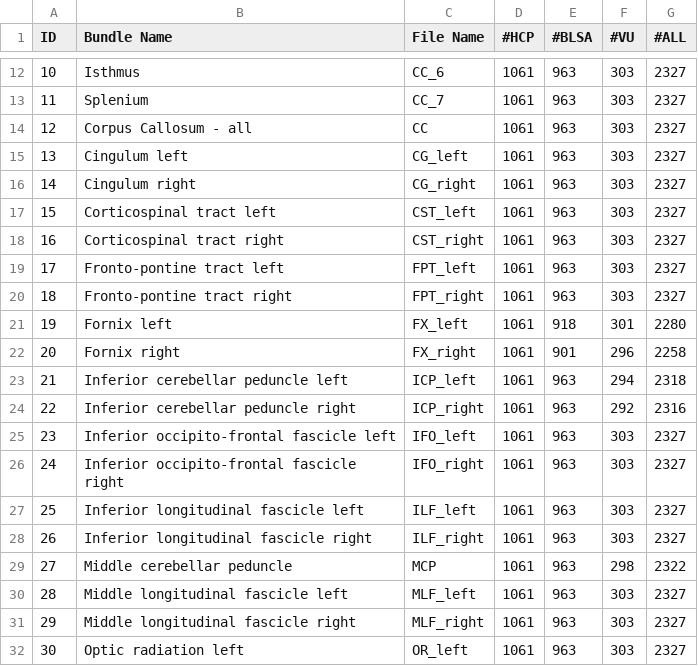
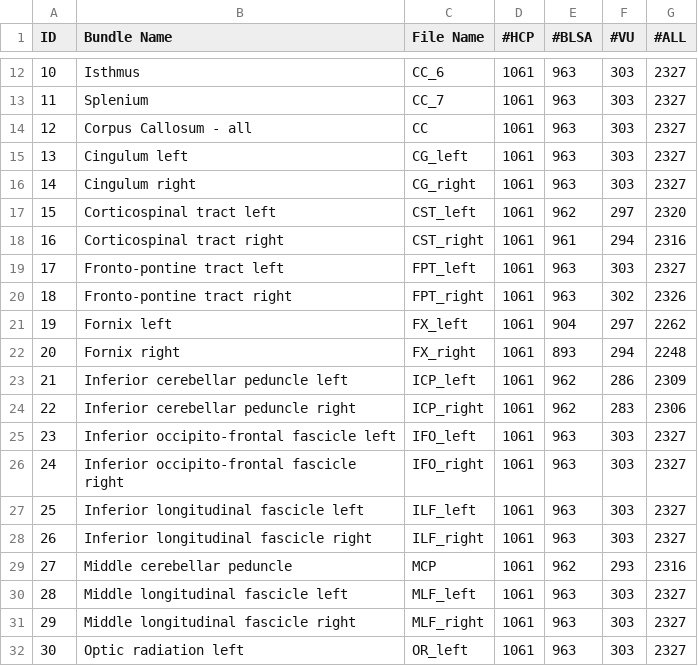
Before and after one commit to MASILab/Pandora-WhiteMatterAtlas, a CSV file: TractSeg/TractSeg_info.csv, drawn as a sheet; only a part is shown, gaps mark what is left out; the diff covers the shown part only.

```diff
--- a/TractSeg/TractSeg_info.csv
+++ b/TractSeg/TractSeg_info.csv
@@ -16,10 +16,10 @@ ID,Bundle Name,File Name,#HCP,#BLSA,#VU,#ALL
 14,Cingulum right,CG_right,1061,963,303,2327
-15,Corticospinal tract left,CST_left,1061,963,303,2327
-16,Corticospinal tract right,CST_right,1061,963,303,2327
+15,Corticospinal tract left,CST_left,1061,962,297,2320
+16,Corticospinal tract right,CST_right,1061,961,294,2316
 17,Fronto-pontine tract left,FPT_left,1061,963,303,2327
-18,Fronto-pontine tract right,FPT_right,1061,963,303,2327
-19,Fornix left,FX_left,1061,918,301,2280
-20,Fornix right,FX_right,1061,901,296,2258
-21,Inferior cerebellar peduncle left,ICP_left,1061,963,294,2318
-22,Inferior cerebellar peduncle right,ICP_right,1061,963,292,2316
+18,Fronto-pontine tract right,FPT_right,1061,963,302,2326
+19,Fornix left,FX_left,1061,904,297,2262
+20,Fornix right,FX_right,1061,893,294,2248
+21,Inferior cerebellar peduncle left,ICP_left,1061,962,286,2309
+22,Inferior cerebellar peduncle right,ICP_right,1061,962,283,2306
 23,Inferior occipito-frontal fascicle left,IFO_left,1061,963,303,2327
@@ -28,3 +28,3 @@ ID,Bundle Name,File Name,#HCP,#BLSA,#VU,#ALL
 26,Inferior longitudinal fascicle right,ILF_right,1061,963,303,2327
-27,Middle cerebellar peduncle,MCP,1061,963,298,2322
+27,Middle cerebellar peduncle,MCP,1061,962,293,2316
 28,Middle longitudinal fascicle left,MLF_left,1061,963,303,2327
```
Also changed, not shown: 67 edited cells elsewhere in this file, AFQ/AFQ_info.csv, AFQclipped/AFQclipped_info.csv, 22 other files.
